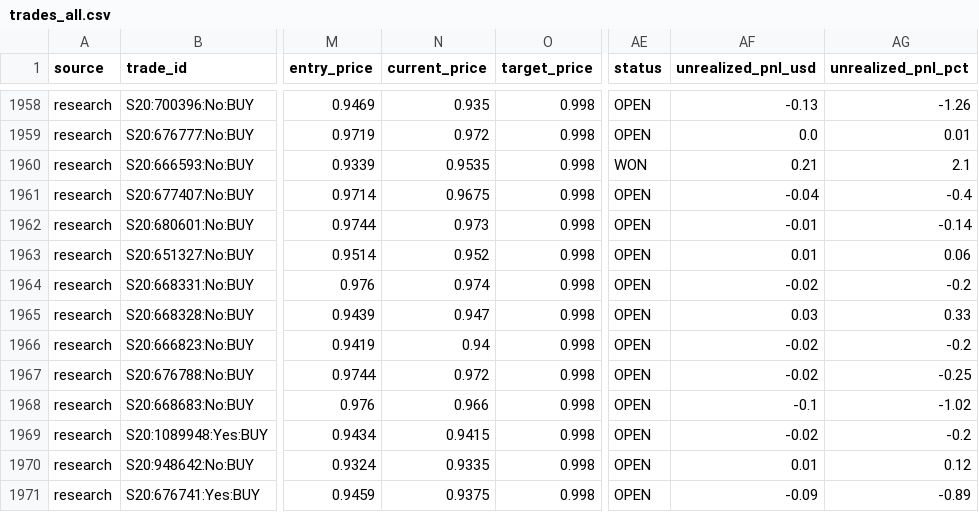
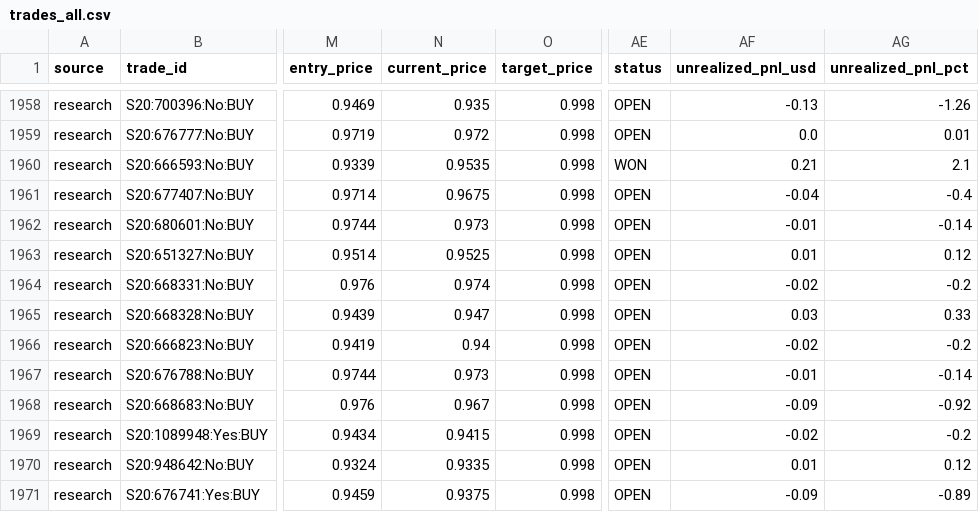
Before and after one commit to aguamarinac2-netizen/quant-polymarket-trackrecord, a CSV file: trades_all.csv, drawn as a sheet; only a part is shown, gaps mark what is left out; the diff covers the shown part only; the diff names each change by its address in the sheet, - before the commit and + after, or states it on an @@ line.

```diff
--- a/trades_all.csv
+++ b/trades_all.csv
-N1963 (current_price): 0.952
+N1963 (current_price): 0.9525
-AG1963 (unrealized_pnl_pct): 0.06
+AG1963 (unrealized_pnl_pct): 0.12
-N1967 (current_price): 0.972
+N1967 (current_price): 0.973
-AF1967 (unrealized_pnl_usd): -0.02
+AF1967 (unrealized_pnl_usd): -0.01
-AG1967 (unrealized_pnl_pct): -0.25
+AG1967 (unrealized_pnl_pct): -0.14
-N1968 (current_price): 0.966
+N1968 (current_price): 0.967
-AF1968 (unrealized_pnl_usd): -0.1
+AF1968 (unrealized_pnl_usd): -0.09
-AG1968 (unrealized_pnl_pct): -1.02
+AG1968 (unrealized_pnl_pct): -0.92
```
Also changed, not shown: 1 added row and 19 edited cells elsewhere in this file, 7 other files.
